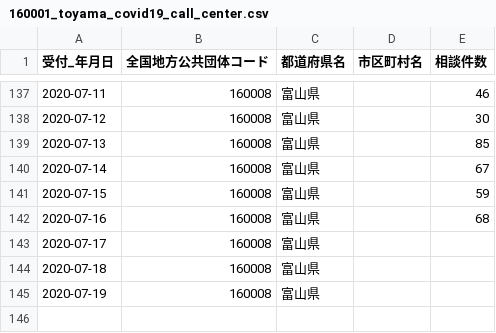
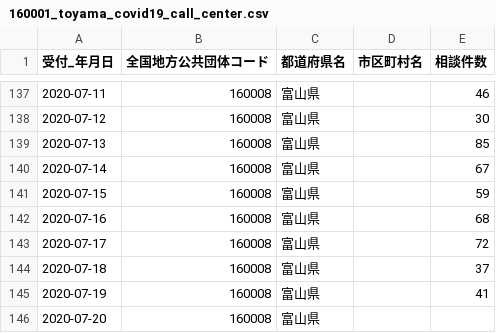
Before and after one commit to imabari/toyama-covid19, a CSV file: 160001_toyama_covid19_call_center.csv, drawn as a sheet; only a part is shown, gaps mark what is left out.

```diff
--- a/160001_toyama_covid19_call_center.csv
+++ b/160001_toyama_covid19_call_center.csv
@@ -142,4 +142,5 @@
 2020-07-16,160008,富山県,,68
-2020-07-17,160008,富山県,,
-2020-07-18,160008,富山県,,
-2020-07-19,160008,富山県,,
+2020-07-17,160008,富山県,,72
+2020-07-18,160008,富山県,,37
+2020-07-19,160008,富山県,,41
+2020-07-20,160008,富山県,,
```
Also changed, not shown: 160001_toyama_covid19_confirm_negative.csv, 160001_toyama_covid19_confirm_patients.csv, 4 other files.
